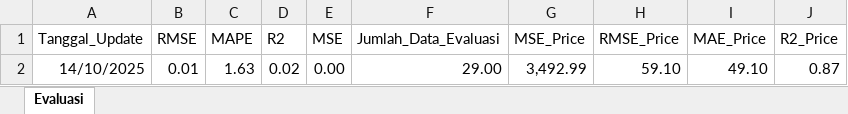
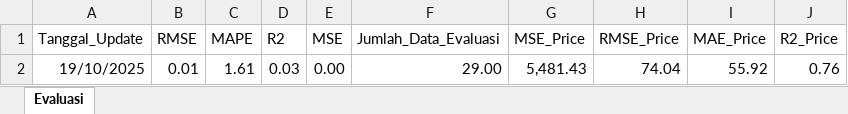
Before and after one commit to josephines1/prediksi-ihsg-xgboost, an Excel workbook: model_evaluation.xlsx, sheet Evaluasi, drawn as a sheet; values as stored, in another font and other column widths than the file's, no borders; removed rows and columns are numbered as before the commit, all else as after; the diff names each change by its address in the sheet, - before the commit and + after, or states it on an @@ line.

```diff
--- a/model_evaluation.xlsx (sheet Evaluasi)
+++ b/model_evaluation.xlsx (sheet Evaluasi)
-row 2: 14/10/2025 | 0.01 | 1.63 | 0.02 | 0.00 | 29.00 | 3,492.99 | 59.10 | 49.10 | 0.87
+row 2: 19/10/2025 | 0.01 | 1.61 | 0.03 | 0.00 | 29.00 | 5,481.43 | 74.04 | 55.92 | 0.76
```
Also changed, not shown: ihsg_forecast.xlsx, 2 other files.
